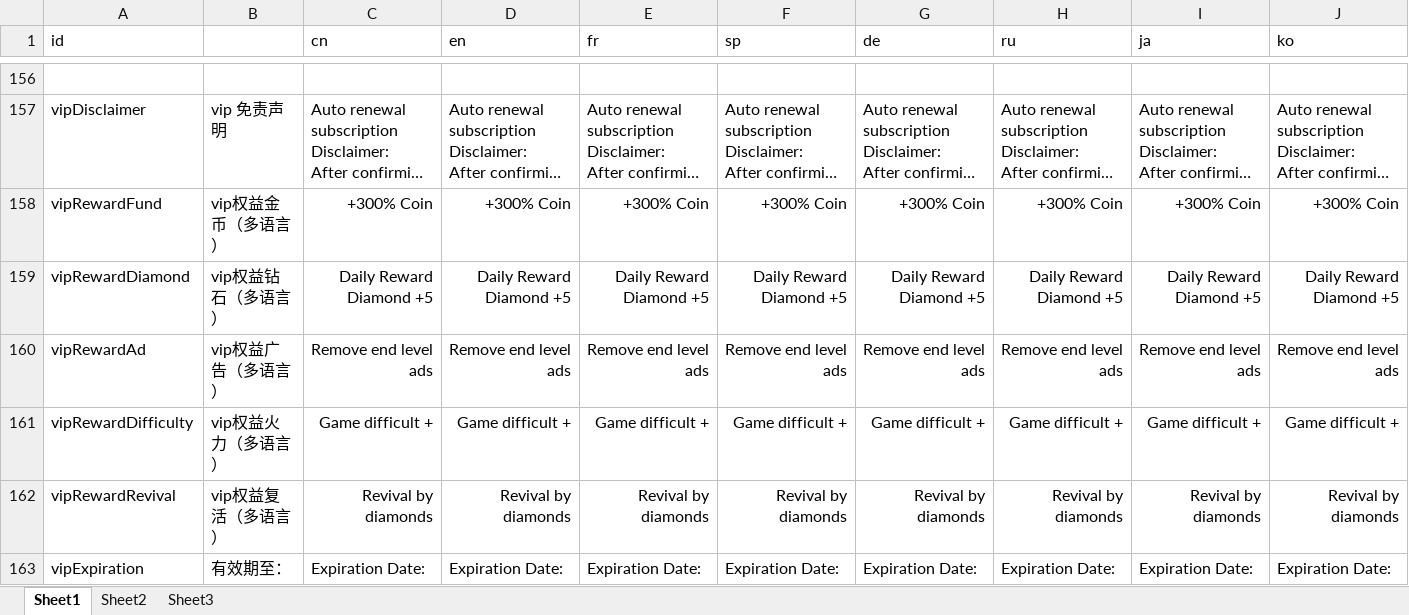
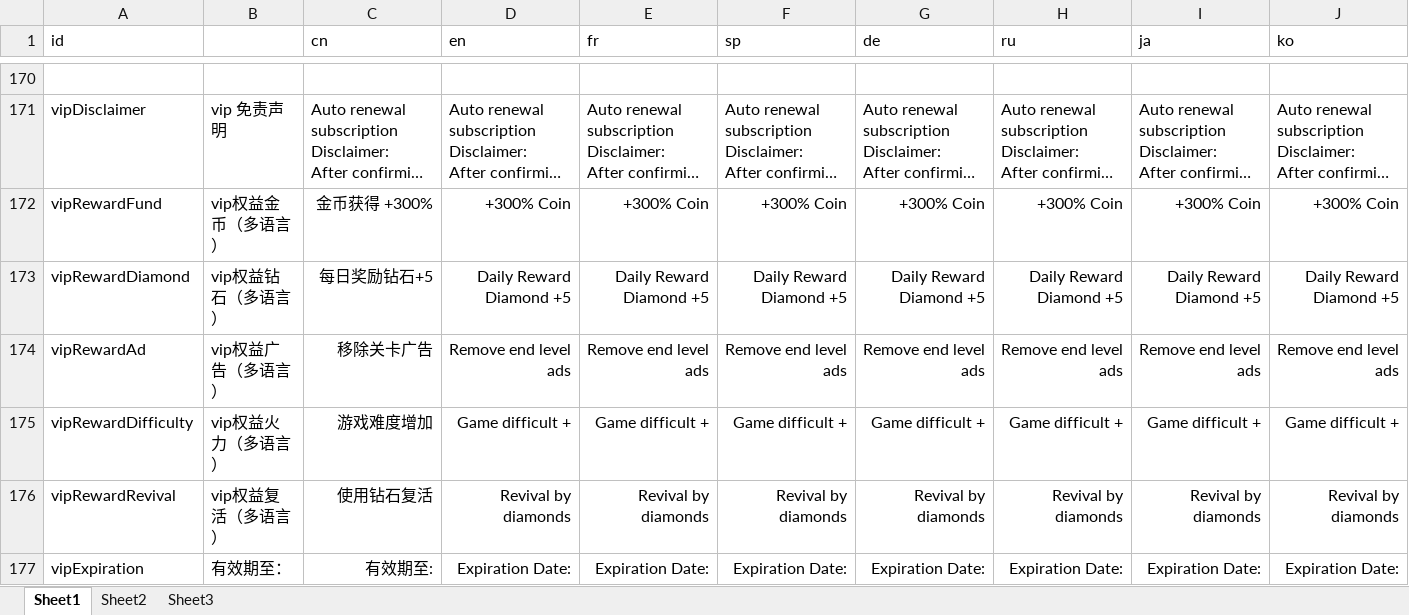
Before and after one commit to psygames/DestroyViruses, an Excel workbook: DestroyViruses/Assets/Tables/TableLanguage.xlsx, sheet Sheet1, drawn as a sheet; only a part is shown, gaps mark what is left out; long unchanged cells end in …; values as stored, in another font and other column widths than the file's, no borders; addresses are those after the commit; the diff covers the shown part only; the diff names each change by its address in the sheet, - before the commit and + after, or states it on an @@ line.

```diff
--- a/DestroyViruses/Assets/Tables/TableLanguage.xlsx (sheet Sheet1)
+++ b/DestroyViruses/Assets/Tables/TableLanguage.xlsx (sheet Sheet1)
-C172 (cn): +300% Coin
+C172 (cn): 金币获得 +300%
-C173 (cn): Daily Reward Diamond +5
+C173 (cn): 每日奖励钻石+5
-C174 (cn): Remove end level ads
+C174 (cn): 移除关卡广告
-C175 (cn): Game difficult +
+C175 (cn): 游戏难度增加
-C176 (cn): Revival by diamonds
+C176 (cn): 使用钻石复活
-C177 (cn): Expiration Date:
+C177 (cn): 有效期至:
-C177:J177 alignment: left
+C177:J177 alignment: right
```
Also changed, not shown: 14 added rows elsewhere in this sheet, 19 other files.
